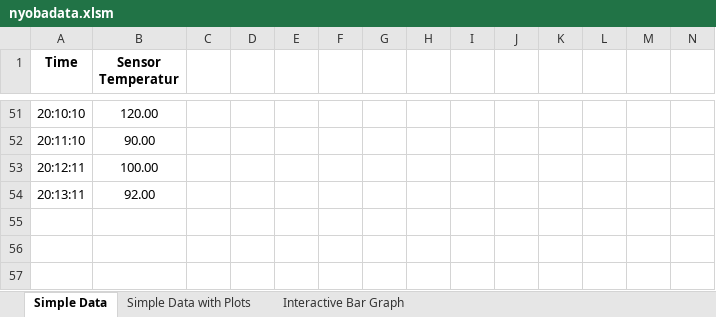
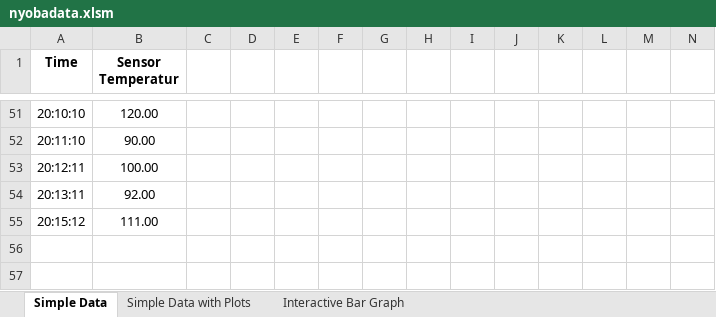
Before and after one commit to KeerjainSH/si-monitoring-sensor-website, an Excel workbook: storage/app/nyobadata.xlsm, sheet Simple Data, drawn as a sheet; only a part is shown, gaps mark what is left out; values as stored, in another font and other column widths than the file's, no borders; rows hold the shown columns only; the diff names each change by its address in the sheet, - before the commit and + after, or states it on an @@ line.

```diff
--- a/storage/app/nyobadata.xlsm (sheet Simple Data)
+++ b/storage/app/nyobadata.xlsm (sheet Simple Data)
-row 55: (empty)
+row 55: 20:15:12 | 111.00
```
Also changed, not shown: 3 other files.
